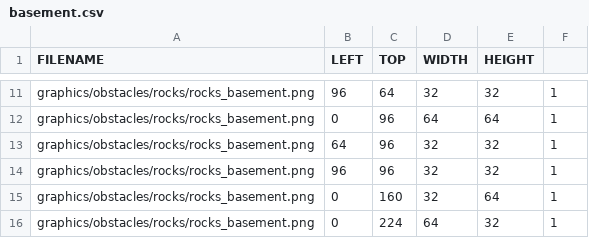
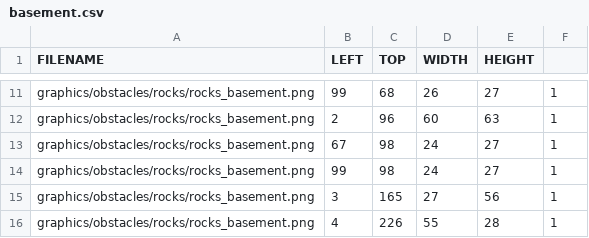
Before and after one commit to jeonglee22/sfml-issac, a CSV file: sfml-project-bin/graphics/obstacles/rocks/basement.csv, drawn as a sheet; only a part is shown, gaps mark what is left out; the diff covers the shown part only; the diff names each change by its address in the sheet, - before the commit and + after, or states it on an @@ line.

```diff
--- a/sfml-project-bin/graphics/obstacles/rocks/basement.csv
+++ b/sfml-project-bin/graphics/obstacles/rocks/basement.csv
-B11 (LEFT): 96
+B11 (LEFT): 99
-C11 (TOP): 64
+C11 (TOP): 68
-D11 (WIDTH): 32
+D11 (WIDTH): 26
-E11 (HEIGHT): 32
+E11 (HEIGHT): 27
-B12 (LEFT): 0
+B12 (LEFT): 2
-D12 (WIDTH): 64
+D12 (WIDTH): 60
-E12 (HEIGHT): 64
+E12 (HEIGHT): 63
-B13 (LEFT): 64
+B13 (LEFT): 67
-C13:C14 (TOP): 96
+C13:C14 (TOP): 98
-D13:D14 (WIDTH): 32
+D13:D14 (WIDTH): 24
-E13:E14 (HEIGHT): 32
+E13:E14 (HEIGHT): 27
-B14 (LEFT): 96
+B14 (LEFT): 99
-B15 (LEFT): 0
+B15 (LEFT): 3
-C15 (TOP): 160
+C15 (TOP): 165
-D15 (WIDTH): 32
+D15 (WIDTH): 27
-E15 (HEIGHT): 64
+E15 (HEIGHT): 56
-B16 (LEFT): 0
+B16 (LEFT): 4
-C16 (TOP): 224
+C16 (TOP): 226
-D16 (WIDTH): 64
+D16 (WIDTH): 55
-E16 (HEIGHT): 32
+E16 (HEIGHT): 28
```
Also changed, not shown: 36 edited cells elsewhere in this file, sfml-project-bin/graphics/obstacles/spike.csv, 1 other file.
